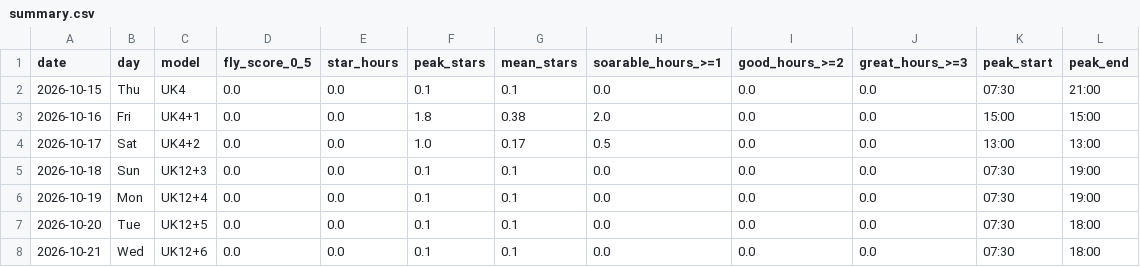
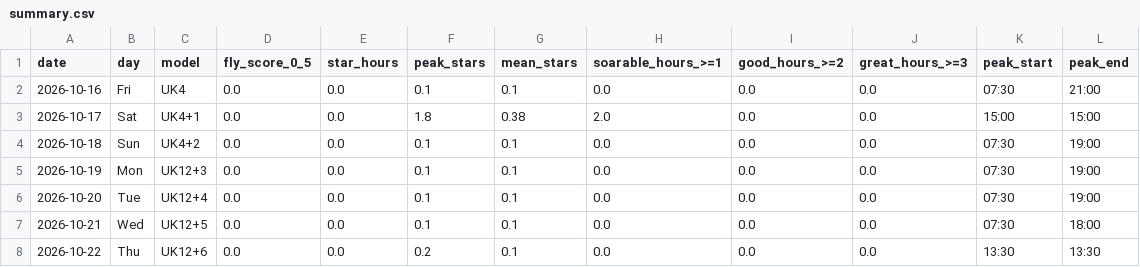
Before and after one commit to kitebuggy/rasp-cambridge, a CSV file: public/charts/summary.csv, drawn as a sheet.

```diff
--- a/public/charts/summary.csv
+++ b/public/charts/summary.csv
@@ -1,8 +1,8 @@
 date,day,model,fly_score_0_5,star_hours,peak_stars,mean_stars,soarable_hours_>=1,good_hours_>=2,great_hours_>=3,peak_start,peak_end
-2026-10-15,Thu,UK4,0.0,0.0,0.1,0.1,0.0,0.0,0.0,07:30,21:00
-2026-10-16,Fri,UK4+1,0.0,0.0,1.8,0.38,2.0,0.0,0.0,15:00,15:00
-2026-10-17,Sat,UK4+2,0.0,0.0,1.0,0.17,0.5,0.0,0.0,13:00,13:00
-2026-10-18,Sun,UK12+3,0.0,0.0,0.1,0.1,0.0,0.0,0.0,07:30,19:00
-2026-10-19,Mon,UK12+4,0.0,0.0,0.1,0.1,0.0,0.0,0.0,07:30,19:00
-2026-10-20,Tue,UK12+5,0.0,0.0,0.1,0.1,0.0,0.0,0.0,07:30,18:00
-2026-10-21,Wed,UK12+6,0.0,0.0,0.1,0.1,0.0,0.0,0.0,07:30,18:00
+2026-10-16,Fri,UK4,0.0,0.0,0.1,0.1,0.0,0.0,0.0,07:30,21:00
+2026-10-17,Sat,UK4+1,0.0,0.0,1.8,0.38,2.0,0.0,0.0,15:00,15:00
+2026-10-18,Sun,UK4+2,0.0,0.0,0.1,0.1,0.0,0.0,0.0,07:30,19:00
+2026-10-19,Mon,UK12+3,0.0,0.0,0.1,0.1,0.0,0.0,0.0,07:30,19:00
+2026-10-20,Tue,UK12+4,0.0,0.0,0.1,0.1,0.0,0.0,0.0,07:30,19:00
+2026-10-21,Wed,UK12+5,0.0,0.0,0.1,0.1,0.0,0.0,0.0,07:30,18:00
+2026-10-22,Thu,UK12+6,0.0,0.0,0.2,0.1,0.0,0.0,0.0,13:30,13:30
```
Also changed, not shown: public/charts/halfhour.csv, 1 other file.
